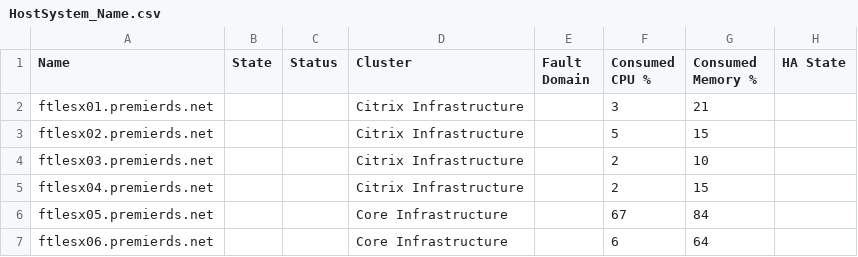
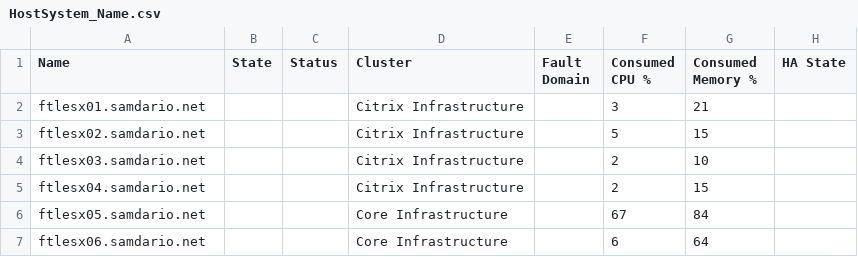
Before and after one commit to sdcacevedo-code/PremierDS.net, a CSV file: HostSystem_Name.csv, drawn as a sheet; only a part is shown; the diff names each change by its address in the sheet, - before the commit and + after, or states it on an @@ line.

```diff
--- a/HostSystem_Name.csv
+++ b/HostSystem_Name.csv
-A2 (Name): ftlesx01.premierds.net
+A2 (Name): ftlesx01.samdario.net
-A3 (Name): ftlesx02.premierds.net
+A3 (Name): ftlesx02.samdario.net
-A4 (Name): ftlesx03.premierds.net
+A4 (Name): ftlesx03.samdario.net
-A5 (Name): ftlesx04.premierds.net
+A5 (Name): ftlesx04.samdario.net
-A6 (Name): ftlesx05.premierds.net
+A6 (Name): ftlesx05.samdario.net
-A7 (Name): ftlesx06.premierds.net
+A7 (Name): ftlesx06.samdario.net
```
Also changed, not shown: VirtualMachine_Name (7).csv, 16 other files.
